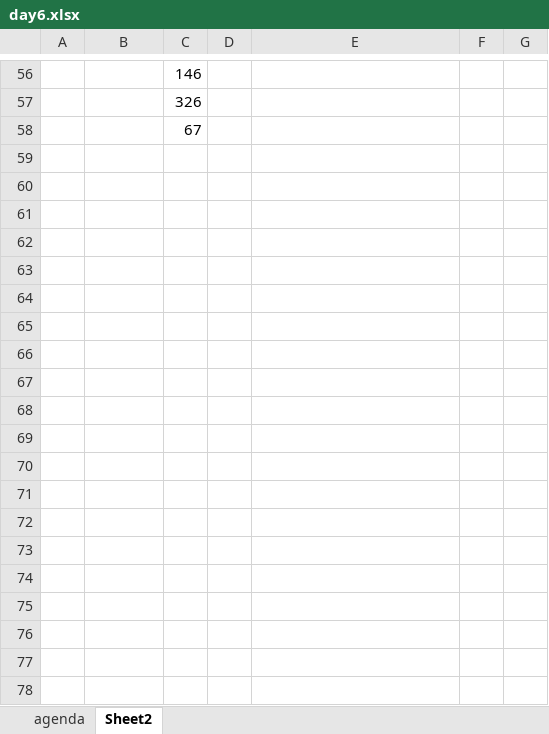
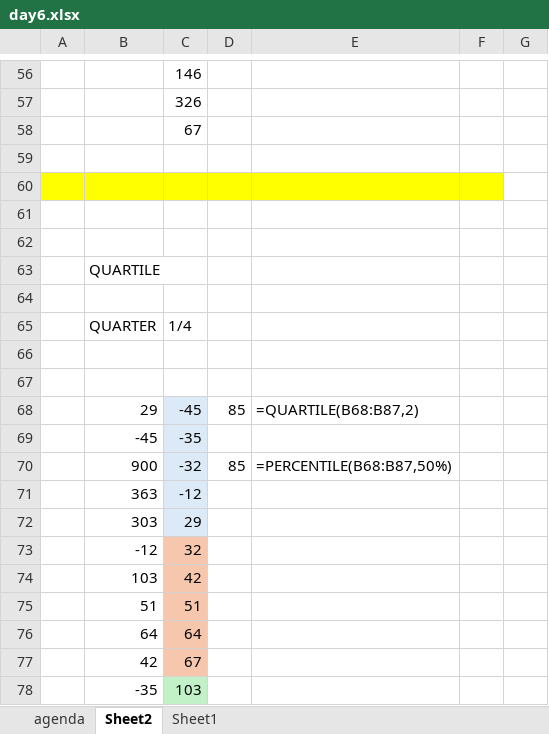
Before and after one commit to utkarsh4tech/Excel-for-DA, an Excel workbook: day6.xlsx, sheet Sheet2, drawn as a sheet; only a part is shown, gaps mark what is left out; values as stored, in another font and other column widths than the file's, no borders; charts and pictures not drawn; the diff covers the shown part only; the diff names each change by its address in the sheet, - before the commit and + after, or states it on an @@ line.

Commit message:
adv stats1

```diff
--- a/day6.xlsx (sheet Sheet2)
+++ b/day6.xlsx (sheet Sheet2)
+sheet tab: Sheet1
+row 59: (empty)
+row 60: (empty)
+row 61: (empty)
+row 62: (empty)
+row 63:  | QUARTILE
+row 64: (empty)
+row 65:  | QUARTER | 1/4
+row 66: (empty)
+row 67: (empty)
+row 68:  | 29 | -45 | 85 | =QUARTILE(B68:B87,2)
+row 69:  | -45 | -35
+row 70:  | 900 | -32 | 85 | =PERCENTILE(B68:B87,50%)
+row 71:  | 363 | -12
+row 72:  | 303 | 29
+row 73:  | -12 | 32
+row 74:  | 103 | 42
+row 75:  | 51 | 51
+row 76:  | 64 | 64
+row 77:  | 42 | 67
+row 78:  | -35 | 103
```
Also changed, not shown: 9 added rows and 2 edited cells elsewhere in this sheet, sheet agenda, charts or pictures.
